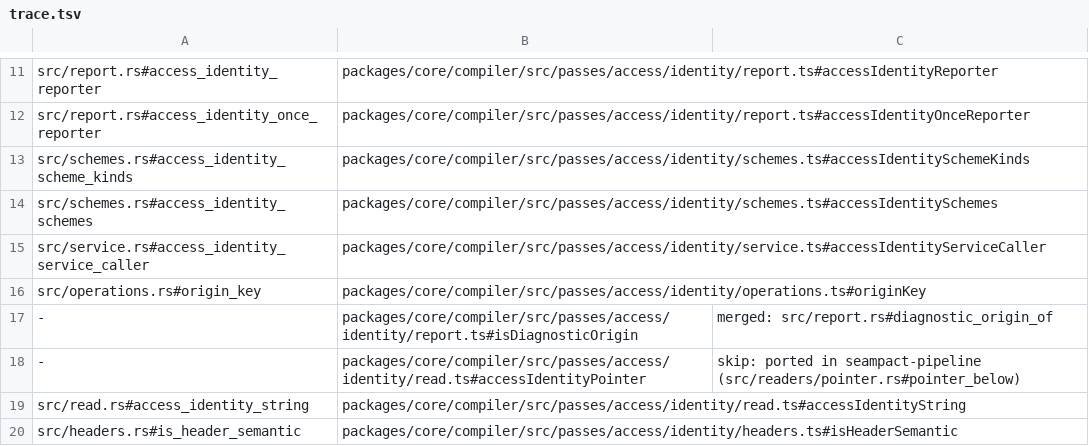
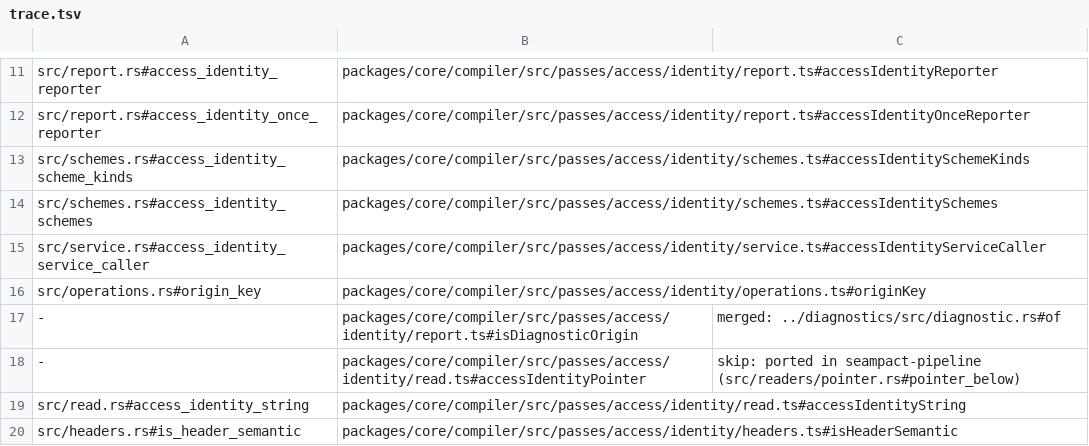
Before and after one commit to jubasse/seampact, a TSV file: crates/pass-access-identity/trace.tsv, drawn as a sheet; only a part is shown, gaps mark what is left out.

```diff
--- a/crates/pass-access-identity/trace.tsv
+++ b/crates/pass-access-identity/trace.tsv
@@ -16,3 +16,3 @@ src/service.rs#access_identity_service_caller	packages/core/compiler/src/passes/
 src/operations.rs#origin_key	packages/core/compiler/src/passes/access/identity/operations.ts#originKey
--	packages/core/compiler/src/passes/access/identity/report.ts#isDiagnosticOrigin	merged: src/report.rs#diagnostic_origin_of
+-	packages/core/compiler/src/passes/access/identity/report.ts#isDiagnosticOrigin	merged: ../diagnostics/src/diagnostic.rs#of
 -	packages/core/compiler/src/passes/access/identity/read.ts#accessIdentityPointer	skip: ported in seampact-pipeline (src/readers/pointer.rs#pointer_below)
```
Also changed, not shown: crates/compiler/trace.tsv, 8 other files.
